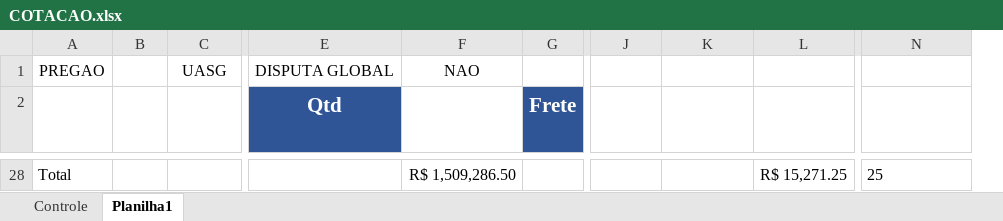
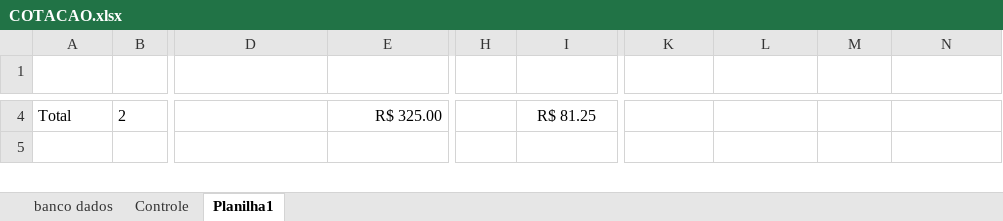
Before and after one commit to FernandoHRocha/bignail_notification, an Excel workbook: COTACAO.xlsx, sheet Planilha1, drawn as a sheet; only a part is shown, gaps mark what is left out; values as stored, in another font and other column widths than the file's, no borders; table styles not drawn; removed rows and columns are numbered as before the commit, all else as after; rows hold the shown columns only; the diff covers the shown part only; the diff names each change by its address in the sheet, - before the commit and + after, or states it on an @@ line.

Commit message:
Adicionando leitura dos dados da planilha cotação.

```diff
--- a/COTACAO.xlsx (sheet Planilha1)
+++ b/COTACAO.xlsx (sheet Planilha1)
+sheet tab: banco dados
-column C (Marca), empty
-column G (Frete), empty
-column J (Lucro Unit.), empty
-column K (Margem Atual), empty
+column H (Frete), empty
+column K (Produto), empty
+column L (Categoria), empty
+column M (Marca), empty
-row 1: PREGAO |  | UASG | DISPUTA GLOBAL | NAO
-D1 fill: #2F5597
+D1 fill: none
-B4 (Desc): (empty)
+B4 (Desc): 2
-E4 (Preço Total): R$ 1,509,286.50
+E4 (Preço Total): R$ 325.00
-I4 (Mínimo): R$ 15,271.25
+I4 (Mínimo): R$ 81.25
-N4 (Referencia): 25
+N4 (Referencia): (empty)
```
Also changed, not shown: 2 added rows, 25 removed rows and cell formats elsewhere in this sheet, sheet Controle, 2 other files.
